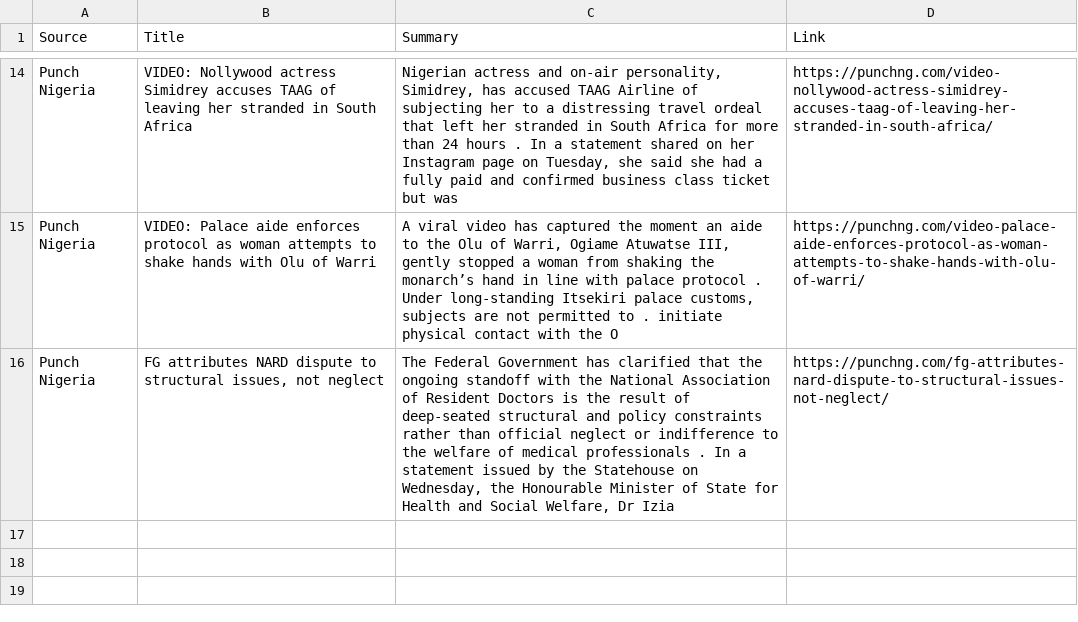
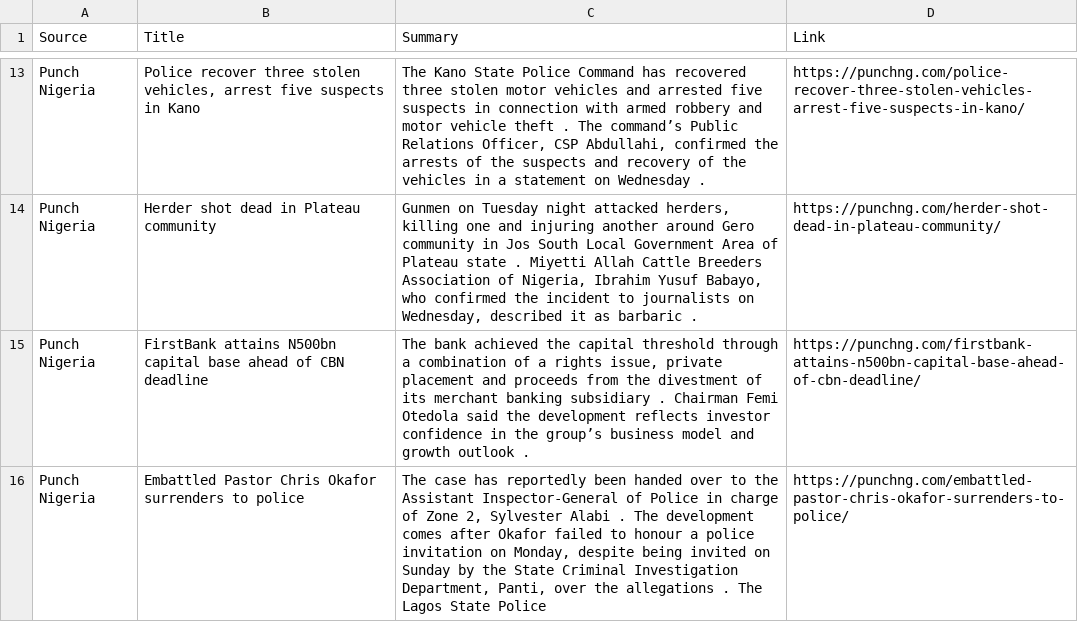
Before and after one commit to anthonob/nigerian-news-aggregator, a CSV file: summarized_news.csv, drawn as a sheet; only a part is shown, gaps mark what is left out; addresses are those after the commit; the diff covers the shown part only; the diff names each change by its address in the sheet, - before the commit and + after, or states it on an @@ line.

```diff
--- a/summarized_news.csv
+++ b/summarized_news.csv
-B13 (Title): VIDEO: Nollywood actress Simidrey accuses TAAG of leaving her stranded in South Africa
+B13 (Title): Police recover three stolen vehicles, arrest five suspects in Kano
-C13 (Summary): Nigerian actress and on-air personality, Simidrey, has accused TAAG Airline of subjecting her to a distressing travel ordeal that left her stranded in South Africa for more than 24 hours . In a statement shared on her Instagram page on Tuesday, she said she had a fully paid and confirmed business class ticket but was
+C13 (Summary): The Kano State Police Command has recovered three stolen motor vehicles and arrested five suspects in connection with armed robbery and motor vehicle theft . The command’s Public Relations Officer, CSP Abdullahi, confirmed the arrests of the suspects and recovery of the vehicles in a statement on Wednesday .
-D13 (Link): https://punchng.com/video-nollywood-actress-simidrey-accuses-taag-of-leaving-her-stranded-in-south-africa/
+D13 (Link): https://punchng.com/police-recover-three-stolen-vehicles-arrest-five-suspects-in-kano/
+row 14: Punch Nigeria | Herder shot dead in Plateau community | Gunmen on Tuesday night attacked herders, killing one and injuring another around Gero community in Jos South Local Government Area of Plateau state . Miyetti Allah Cattle Breeders Association of Nigeria, Ibrahim Yusuf Babayo, who confirmed the incident to journalists on Wednesday, described it as barbaric . | https://punchng.com/herder-shot-dead-in-plateau-community/
-B15 (Title): VIDEO: Palace aide enforces protocol as woman attempts to shake hands with Olu of Warri
+B15 (Title): FirstBank attains N500bn capital base ahead of CBN deadline
-C15 (Summary): A viral video has captured the moment an aide to the Olu of Warri, Ogiame Atuwatse III, gently stopped a woman from shaking the monarch’s hand in line with palace protocol . Under long-standing Itsekiri palace customs, subjects are not permitted to . initiate physical contact with the O
+C15 (Summary): The bank achieved the capital threshold through a combination of a rights issue, private placement and proceeds from the divestment of its merchant banking subsidiary . Chairman Femi Otedola said the development reflects investor confidence in the group’s business model and growth outlook .
-D15 (Link): https://punchng.com/video-palace-aide-enforces-protocol-as-woman-attempts-to-shake-hands-with-olu-of-warri/
+D15 (Link): https://punchng.com/firstbank-attains-n500bn-capital-base-ahead-of-cbn-deadline/
-B16 (Title): FG attributes NARD dispute to structural issues, not neglect
+B16 (Title): Embattled Pastor Chris Okafor surrenders to police
-C16 (Summary): The Federal Government has clarified that the ongoing standoff with the National Association of Resident Doctors is the result of deep-seated structural and policy constraints rather than official neglect or indifference to the welfare of medical professionals . In a statement issued by the Statehouse on Wednesday, the Honourable Minister of State for Health and Social Welfare, Dr Izia
+C16 (Summary): The case has reportedly been handed over to the Assistant Inspector-General of Police in charge of Zone 2, Sylvester Alabi . The development comes after Okafor failed to honour a police invitation on Monday, despite being invited on Sunday by the State Criminal Investigation Department, Panti, over the allegations . The Lagos State Police
-D16 (Link): https://punchng.com/fg-attributes-nard-dispute-to-structural-issues-not-neglect/
+D16 (Link): https://punchng.com/embattled-pastor-chris-okafor-surrenders-to-police/
```
Also changed, not shown: 4 added rows, 5 removed rows and 21 edited cells elsewhere in this file.
